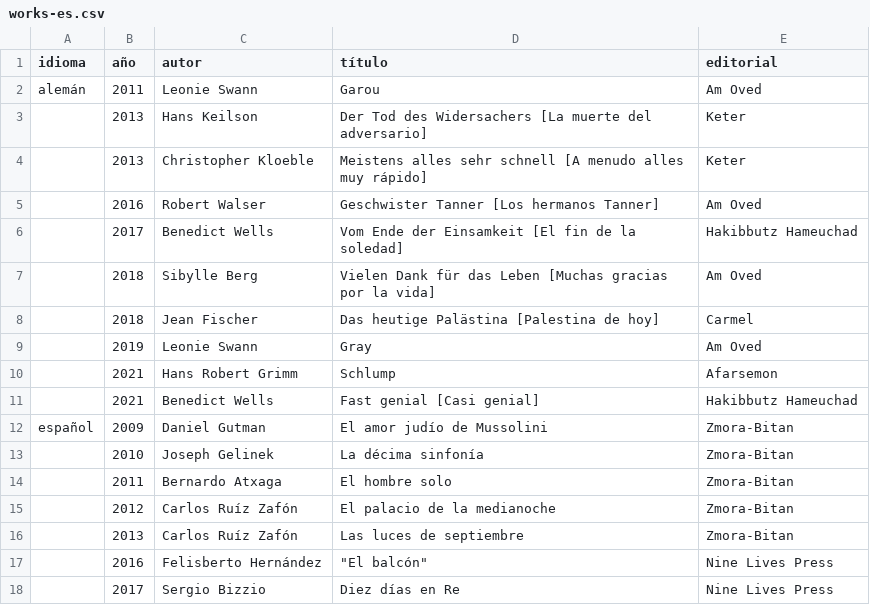
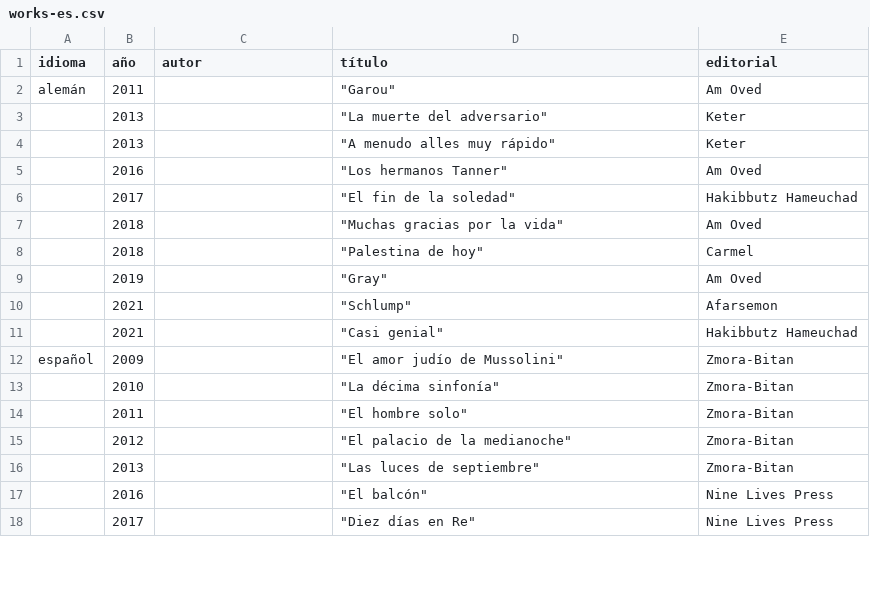
Before and after one commit to ErezVolk/evstuff, a CSV file: cv/works-es.csv, drawn as a sheet; only a part is shown; the diff covers the shown part only.

```diff
--- a/cv/works-es.csv
+++ b/cv/works-es.csv
@@ -1,18 +1,18 @@
 idioma,año,autor,título,editorial
-alemán,2011,Leonie Swann,Garou,Am Oved
-,2013,Hans Keilson,Der Tod des Widersachers [La muerte del adversario],Keter
-,2013,Christopher Kloeble,Meistens alles sehr schnell [A menudo alles muy rápido],Keter
-,2016,Robert Walser,Geschwister Tanner [Los hermanos Tanner],Am Oved
-,2017,Benedict Wells,Vom Ende der Einsamkeit [El fin de la soledad],Hakibbutz Hameuchad
-,2018,Sibylle Berg,Vielen Dank für das Leben [Muchas gracias por la vida],Am Oved
-,2018,Jean Fischer,Das heutige Palästina [Palestina de hoy],Carmel
-,2019,Leonie Swann,Gray,Am Oved
-,2021,Hans Robert Grimm,Schlump,Afarsemon
-,2021,Benedict Wells,Fast genial [Casi genial],Hakibbutz Hameuchad
-español,2009,Daniel Gutman,El amor judío de Mussolini,Zmora-Bitan
-,2010,Joseph Gelinek,La décima sinfonía,Zmora-Bitan
-,2011,Bernardo Atxaga,El hombre solo,Zmora-Bitan
-,2012,Carlos Ruíz Zafón,El palacio de la medianoche,Zmora-Bitan
-,2013,Carlos Ruíz Zafón,Las luces de septiembre,Zmora-Bitan
-,2016,Felisberto Hernández,"""El balcón""",Nine Lives Press
-,2017,Sergio Bizzio,Diez días en Re,Nine Lives Press
+alemán,2011,,"""Garou""",Am Oved
+,2013,,"""La muerte del adversario""",Keter
+,2013,,"""A menudo alles muy rápido""",Keter
+,2016,,"""Los hermanos Tanner""",Am Oved
+,2017,,"""El fin de la soledad""",Hakibbutz Hameuchad
+,2018,,"""Muchas gracias por la vida""",Am Oved
+,2018,,"""Palestina de hoy""",Carmel
+,2019,,"""Gray""",Am Oved
+,2021,,"""Schlump""",Afarsemon
+,2021,,"""Casi genial""",Hakibbutz Hameuchad
+español,2009,,"""El amor judío de Mussolini""",Zmora-Bitan
+,2010,,"""La décima sinfonía""",Zmora-Bitan
+,2011,,"""El hombre solo""",Zmora-Bitan
+,2012,,"""El palacio de la medianoche""",Zmora-Bitan
+,2013,,"""Las luces de septiembre""",Zmora-Bitan
+,2016,,"""El balcón""",Nine Lives Press
+,2017,,"""Diez días en Re""",Nine Lives Press
```
Also changed, not shown: 55 edited cells elsewhere in this file, cv/works-en.csv, 3 other files.
